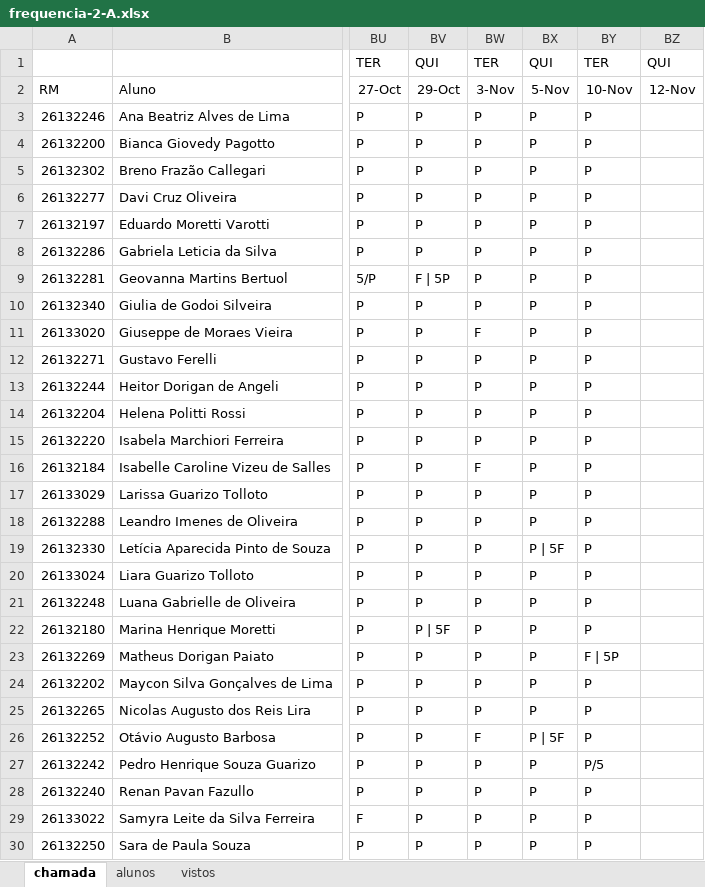
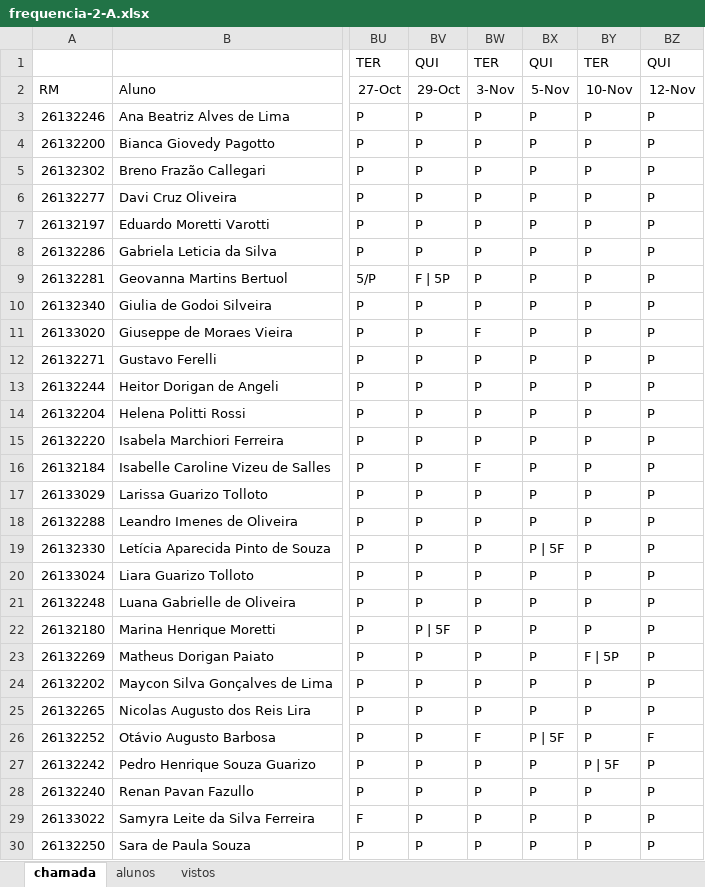
Before and after one commit to wellifabio/senai2026, an Excel workbook: ds/turmas/1DES_A/frequencia-2-A.xlsx, sheet chamada, drawn as a sheet; only a part is shown, gaps mark what is left out; values as stored, in another font and other column widths than the file's, no borders; conditional formats not drawn; the diff covers the shown part only; the diff names each change by its address in the sheet, - before the commit and + after, or states it on an @@ line.

```diff
--- a/ds/turmas/1DES_A/frequencia-2-A.xlsx (sheet chamada)
+++ b/ds/turmas/1DES_A/frequencia-2-A.xlsx (sheet chamada)
-BZ3:BZ25: (empty)
+BZ3:BZ25: P
-BZ26: (empty)
+BZ26: F
-BY27: P/5
+BY27: P | 5F
-BZ27:BZ30: (empty)
+BZ27:BZ30: P
```
Also changed, not shown: 4 edited cells elsewhere in this sheet, 2 other files.
